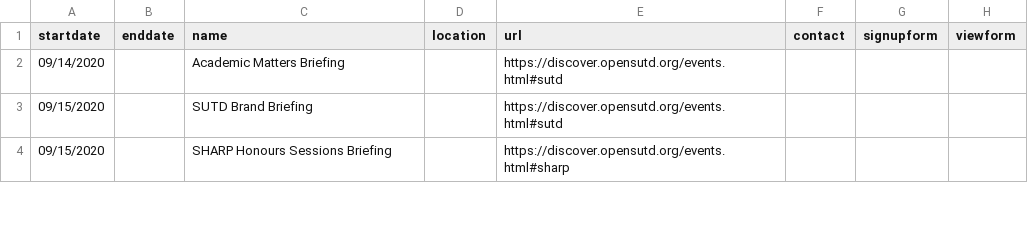
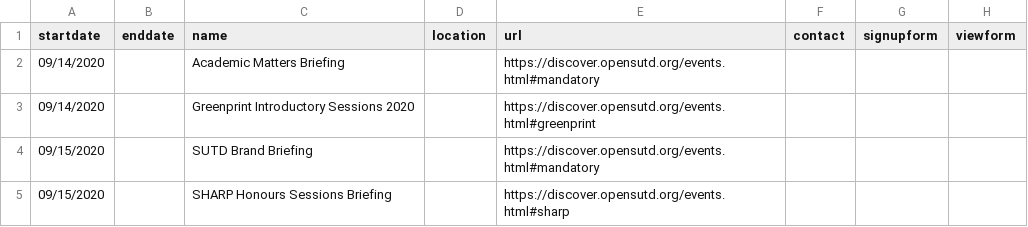
Before and after one commit to OpenSUTD/DiscoverSUTD-2020, a CSV file: calendar.csv, drawn as a sheet; only a part is shown; the diff covers the shown part only.

Commit message:
Add Greenprint and SUTDio intro events

```diff
--- a/calendar.csv
+++ b/calendar.csv
@@ -1,4 +1,5 @@
 startdate,enddate,name,location,url,contact,signupform,viewform
-09/14/2020,,Academic Matters Briefing,,https://discover.opensutd.org/events.html#sutd,,,
-09/15/2020,,SUTD Brand Briefing,,https://discover.opensutd.org/events.html#sutd,,,
+09/14/2020,,Academic Matters Briefing,,https://discover.opensutd.org/events.html#mandatory,,,
+09/14/2020,,Greenprint Introductory Sessions 2020,,https://discover.opensutd.org/events.html#greenprint,,,
+09/15/2020,,SUTD Brand Briefing,,https://discover.opensutd.org/events.html#mandatory,,,
 09/15/2020,,SHARP Honours Sessions Briefing,,https://discover.opensutd.org/events.html#sharp,,,
```
Also changed, not shown: 1 added row, 1 moved row and 6 edited cells elsewhere in this file, 2 other files.
